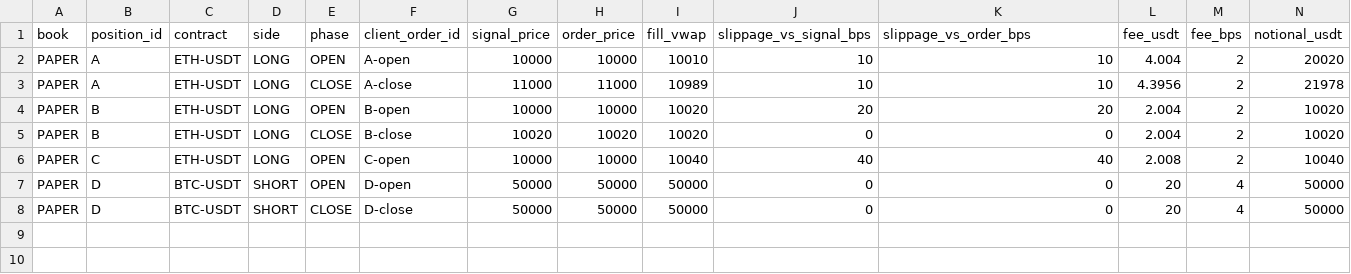
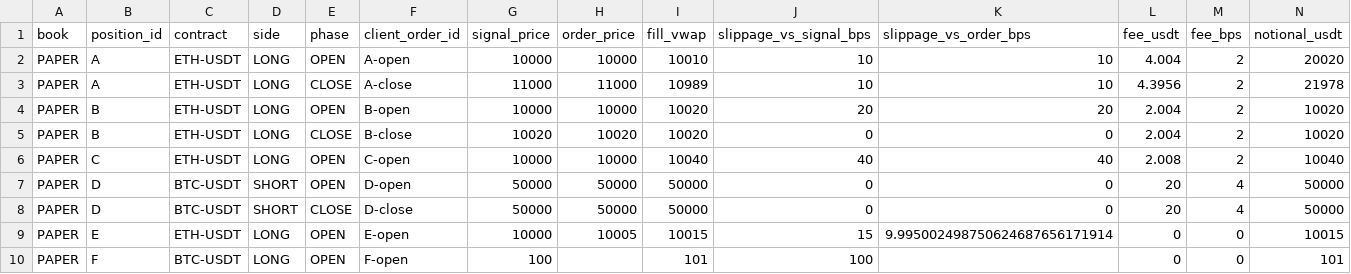
Before and after one commit to lcz5024540/StrategyTeam, a CSV file: research/msa_p1_execution_cost/samples/synthetic/legs.csv, drawn as a sheet; only a part is shown; rows hold the shown columns only; the diff names each change by its address in the sheet, - before the commit and + after, or states it on an @@ line.

Commit message:
feat(research): MS-A-P1-ORDERPX 成本账补下单价/时间戳与 S1/S2/S3 滑点拆分（只读）

```diff
--- a/research/msa_p1_execution_cost/samples/synthetic/legs.csv
+++ b/research/msa_p1_execution_cost/samples/synthetic/legs.csv
+row 9: PAPER | E | ETH-USDT | LONG | OPEN | E-open | 10000 | 10005 | 10015 | 15 | 9.995002498750624687656171914 | 0 | 0 | 10015
+row 10: PAPER | F | BTC-USDT | LONG | OPEN | F-open | 100 |  | 101 | 100 |  | 0 | 0 | 101
```
Also changed, not shown: research/msa_p1_execution_cost/samples/synthetic/comparison.csv, research/msa_p1_execution_cost/samples/synthetic/distribution.csv, 16 other files.
